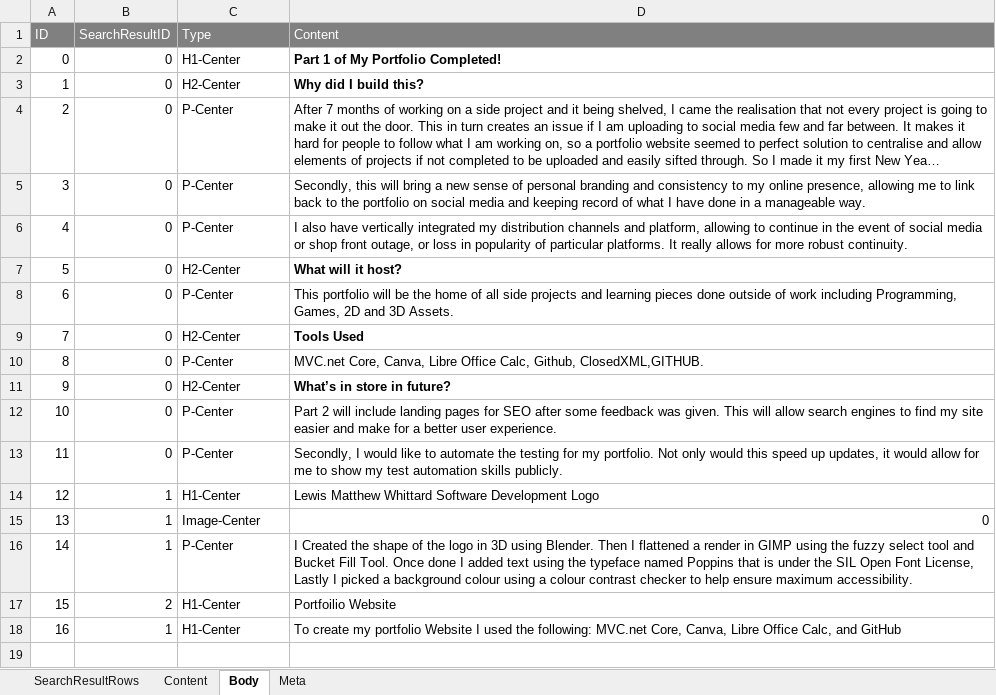
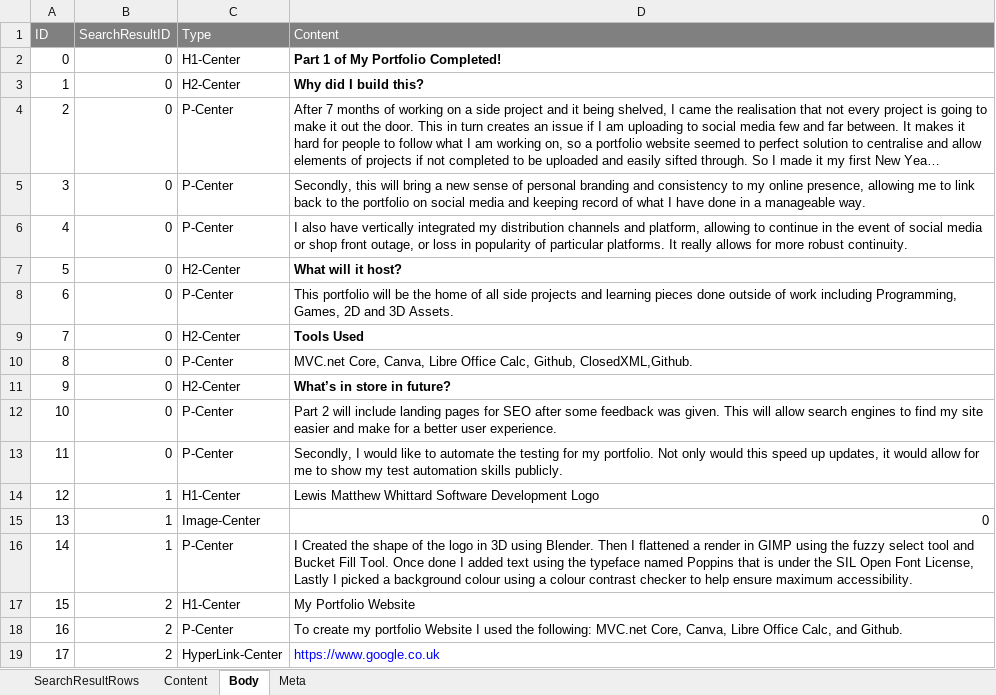
Before and after one commit to LewisWhittard/Lewis-Whittard-Portfolio-Website, an Excel workbook: LMWDev/Spreadsheet/PortfolioSiteDB.xlsx, sheet Body, drawn as a sheet; long unchanged cells end in …; values as stored, in another font and other column widths than the file's, no borders; removed rows and columns are numbered as before the commit, all else as after; the diff names each change by its address in the sheet, - before the commit and + after, or states it on an @@ line.

```diff
--- a/LMWDev/Spreadsheet/PortfolioSiteDB.xlsx (sheet Body)
+++ b/LMWDev/Spreadsheet/PortfolioSiteDB.xlsx (sheet Body)
-D10 (Content): …Calc, Github, ClosedXML,GITHUB.
+D10 (Content): …Calc, Github, ClosedXML,Github.
-D17 (Content): Portfoilio Website
+D17 (Content): My Portfolio Website
-row 18: 16 | 1 | H1-Center | To create my portfolio Website I used the following: MVC.net Core, Canva, Libre Office Calc, and GitHub
+row 18: 16 | 2 | P-Center | To create my portfolio Website I used the following: MVC.net Core, Canva, Libre Office Calc, and Github.
+row 19: 17 | 2 | HyperLink-Center | https://www.google.co.uk
```
Also changed, not shown: sheet Meta, sheet Content, sheet SearchResultRows, 3 other files.
